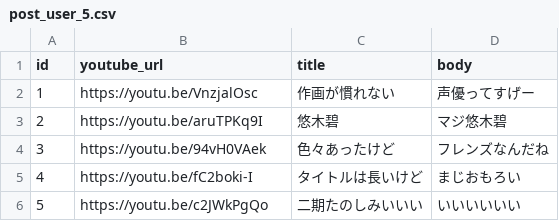
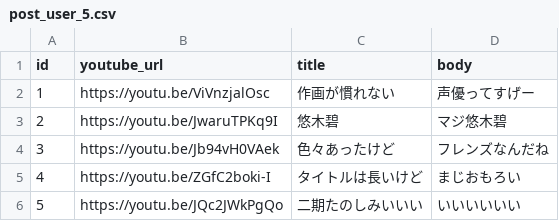
Before and after one commit to mori16968/anitube, a CSV file: db/csv/post_user_5.csv, drawn as a sheet.

```diff
--- a/db/csv/post_user_5.csv
+++ b/db/csv/post_user_5.csv
@@ -1,6 +1,6 @@
 id,youtube_url,title,body
-1,https://youtu.be/VnzjalOsc,作画が慣れない,声優ってすげー
-2,https://youtu.be/aruTPKq9I,悠木碧,マジ悠木碧
-3,https://youtu.be/94vH0VAek,色々あったけど,フレンズなんだね
-4,https://youtu.be/fC2boki-I,タイトルは長いけど,まじおもろい
-5,https://youtu.be/c2JWkPgQo,二期たのしみいいい,いいいいいい
+1,https://youtu.be/ViVnzjalOsc,作画が慣れない,声優ってすげー
+2,https://youtu.be/JwaruTPKq9I,悠木碧,マジ悠木碧
+3,https://youtu.be/Jb94vH0VAek,色々あったけど,フレンズなんだね
+4,https://youtu.be/ZGfC2boki-I,タイトルは長いけど,まじおもろい
+5,https://youtu.be/JQc2JWkPgQo,二期たのしみいいい,いいいいいい
```
Also changed, not shown: 4 other files.
